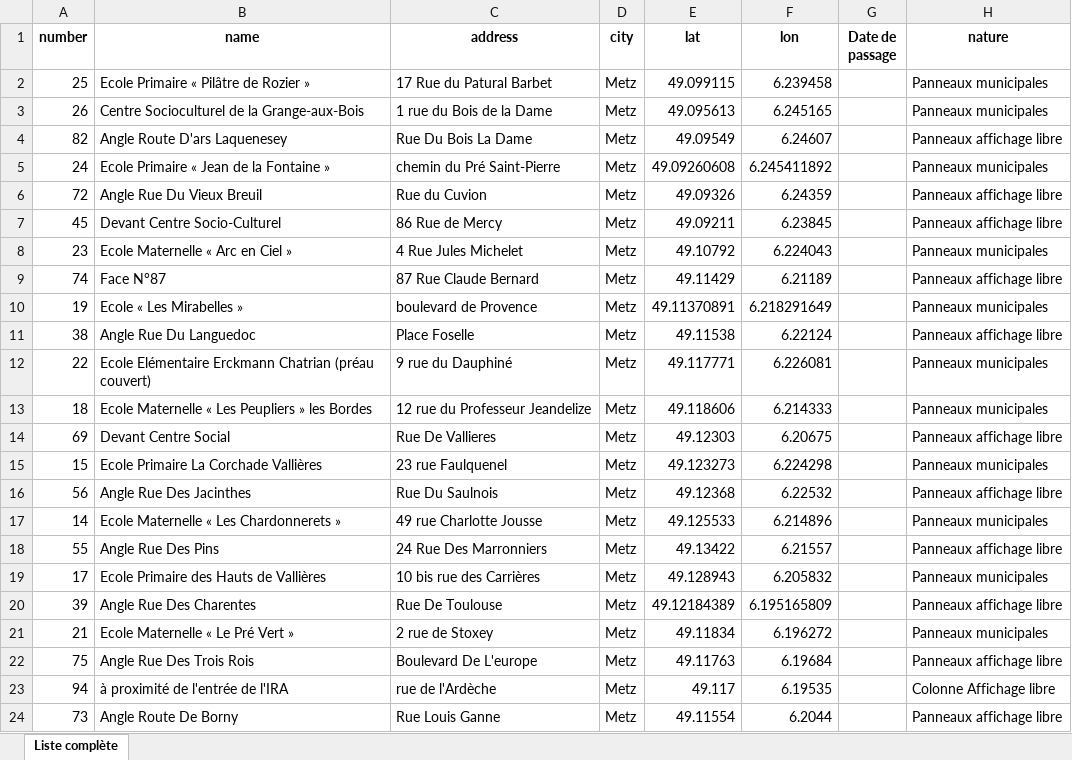
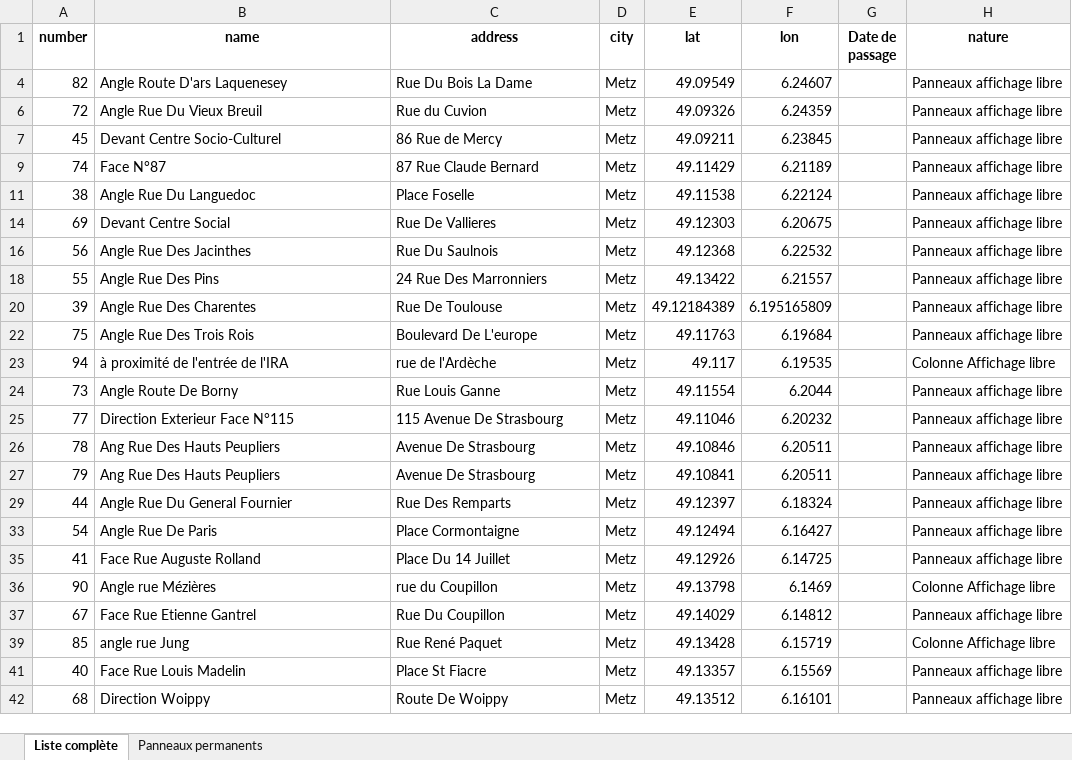
Before and after one commit to PierreP94/Panneaux, an Excel workbook: Parcours.xlsx, sheet Liste complète, drawn as a sheet; only a part is shown; the shorter side is filled out with more unchanged rows; values as stored, in another font and other column widths than the file's, no borders; table styles not drawn; the diff covers the shown part only; the diff names each change by its address in the sheet, - before the commit and + after, or states it on an @@ line.

```diff
--- a/Parcours.xlsx (sheet Liste complète)
+++ b/Parcours.xlsx (sheet Liste complète)
+sheet tab: Panneaux permanents
@@ row 2 hidden: 25 | Ecole Primaire « Pilâtre de Rozier » | 17 Rue du Patural Barbet | Metz | 49.099115 | 6.239458 |  | Panneaux municipales @@
@@ row 3 hidden: 26 | Centre Socioculturel de la Grange-aux-Bois | 1 rue du Bois de la Dame | Metz | 49.095613 | 6.245165 |  | Panneaux municipales @@
@@ row 5 hidden: 24 | Ecole Primaire « Jean de la Fontaine » | chemin du Pré Saint-Pierre | Metz | 49.09260608 | 6.245411892 |  | Panneaux municipales @@
@@ row 8 hidden: 23 | Ecole Maternelle « Arc en Ciel » | 4 Rue Jules Michelet | Metz | 49.10792 | 6.224043 |  | Panneaux municipales @@
@@ row 10 hidden: 19 | Ecole « Les Mirabelles » | boulevard de Provence | Metz | 49.11370891 | 6.218291649 |  | Panneaux municipales @@
@@ row 12 hidden: 22 | Ecole Elémentaire Erckmann Chatrian (préau couvert) | 9 rue du Dauphiné | Metz | 49.117771 | 6.226081 |  | Panneaux municipales @@
@@ row 13 hidden: 18 | Ecole Maternelle « Les Peupliers » les Bordes | 12 rue du Professeur Jeandelize | Metz | 49.118606 | 6.214333 |  | Panneaux municipales @@
@@ row 15 hidden: 15 | Ecole Primaire La Corchade Vallières | 23 rue Faulquenel | Metz | 49.123273 | 6.224298 |  | Panneaux municipales @@
@@ row 17 hidden: 14 | Ecole Maternelle « Les Chardonnerets » | 49 rue Charlotte Jousse | Metz | 49.125533 | 6.214896 |  | Panneaux municipales @@
@@ row 19 hidden: 17 | Ecole Primaire des Hauts de Vallières | 10 bis rue des Carrières | Metz | 49.128943 | 6.205832 |  | Panneaux municipales @@
@@ row 21 hidden: 21 | Ecole Maternelle « Le Pré Vert » | 2 rue de Stoxey | Metz | 49.11834 | 6.196272 |  | Panneaux municipales @@
```
Also changed, not shown: 26 hidden or unhidden rows elsewhere in this sheet, 2 other files.
